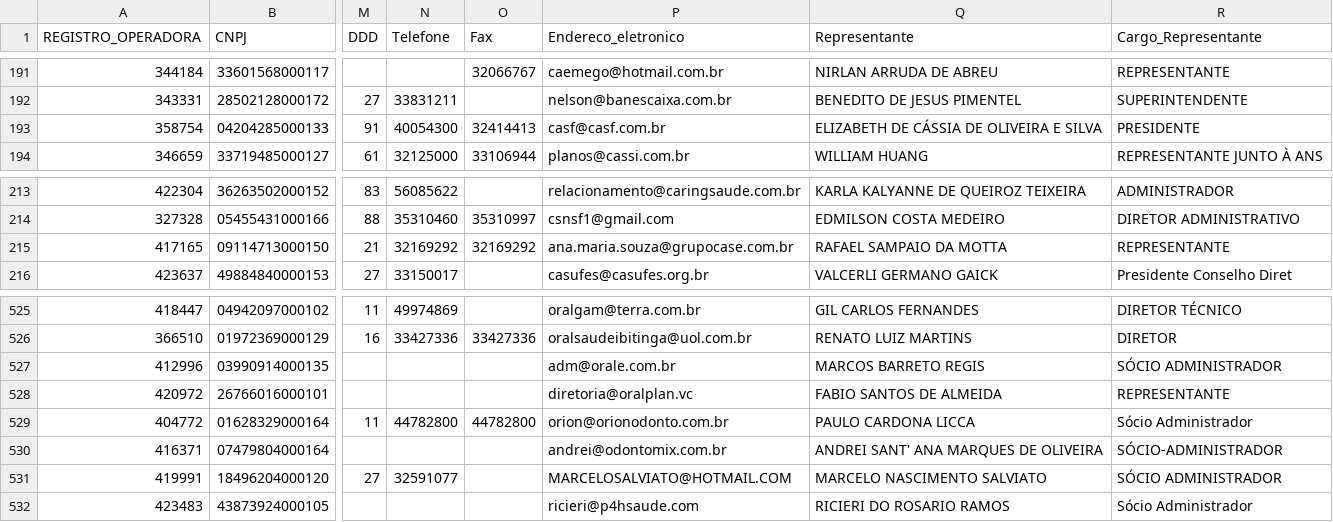
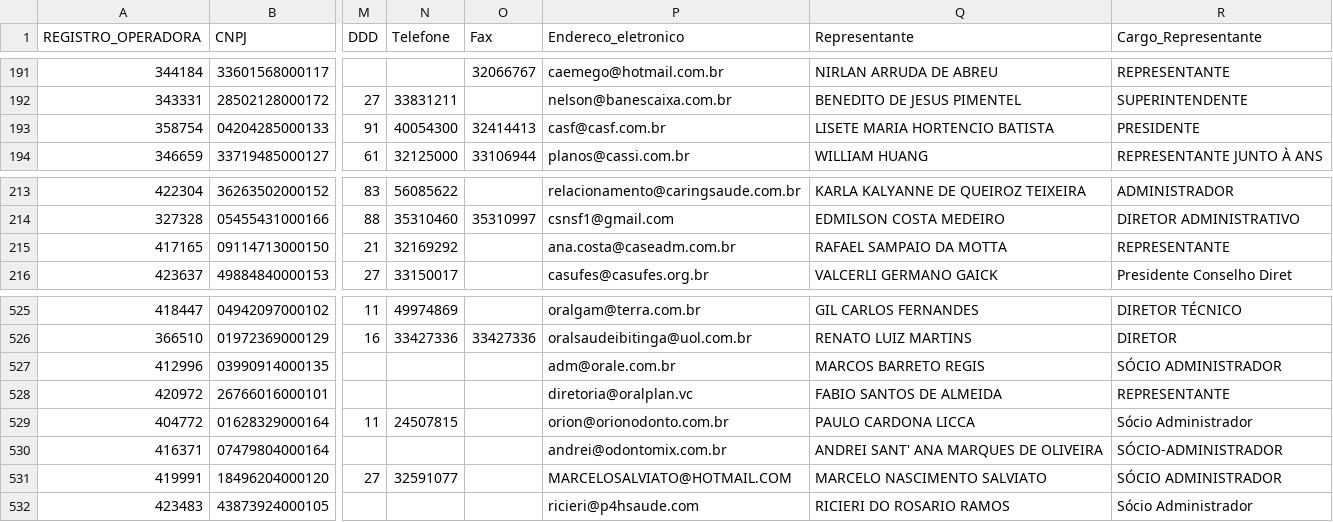
Before and after one commit to BielDinizSoares/Desafio-tecnico-intuitive-care, a CSV file: backend/notebooks/data/Relatorio_cadop.csv, drawn as a sheet; only a part is shown, gaps mark what is left out; the diff names each change by its address in the sheet, - before the commit and + after, or states it on an @@ line.

```diff
--- a/backend/notebooks/data/Relatorio_cadop.csv
+++ b/backend/notebooks/data/Relatorio_cadop.csv
-Q193 (Representante): ELIZABETH DE CÁSSIA DE OLIVEIRA E SILVA
+Q193 (Representante): LISETE MARIA HORTENCIO BATISTA
-O215 (Fax): 32169292
+O215 (Fax): (empty)
-P215 (Endereco_eletronico): ana.maria.souza@grupocase.com.br
+P215 (Endereco_eletronico): ana.costa@caseadm.com.br
-N529 (Telefone): 44782800
+N529 (Telefone): 24507815
-O529 (Fax): 44782800
+O529 (Fax): (empty)
```
Also changed, not shown: 11 other files.
